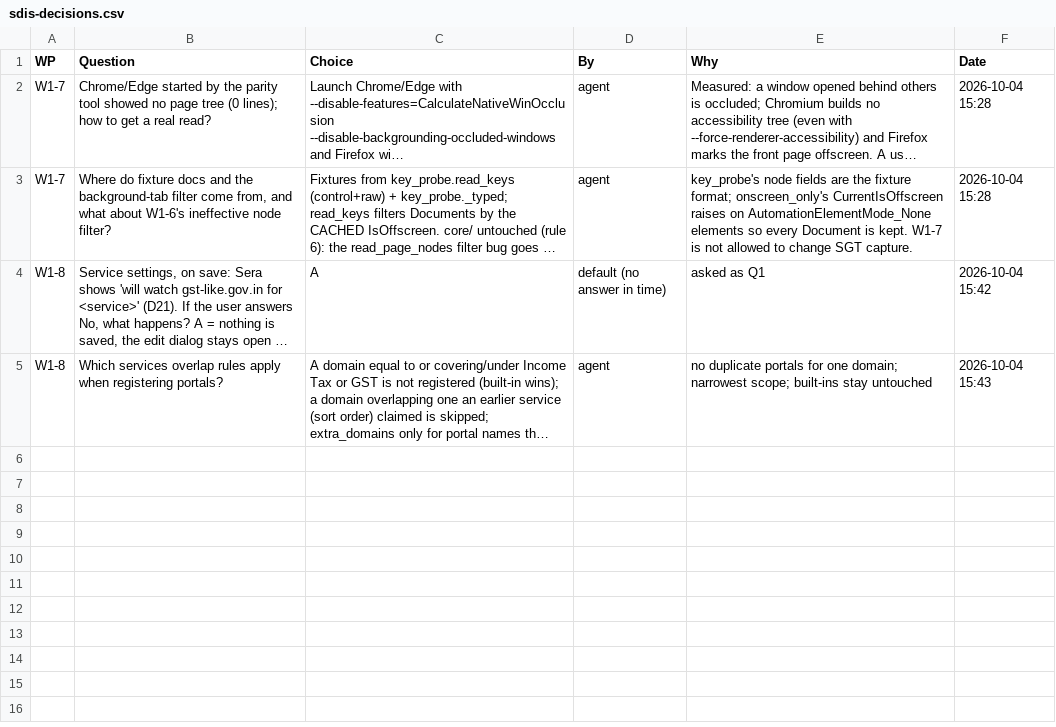
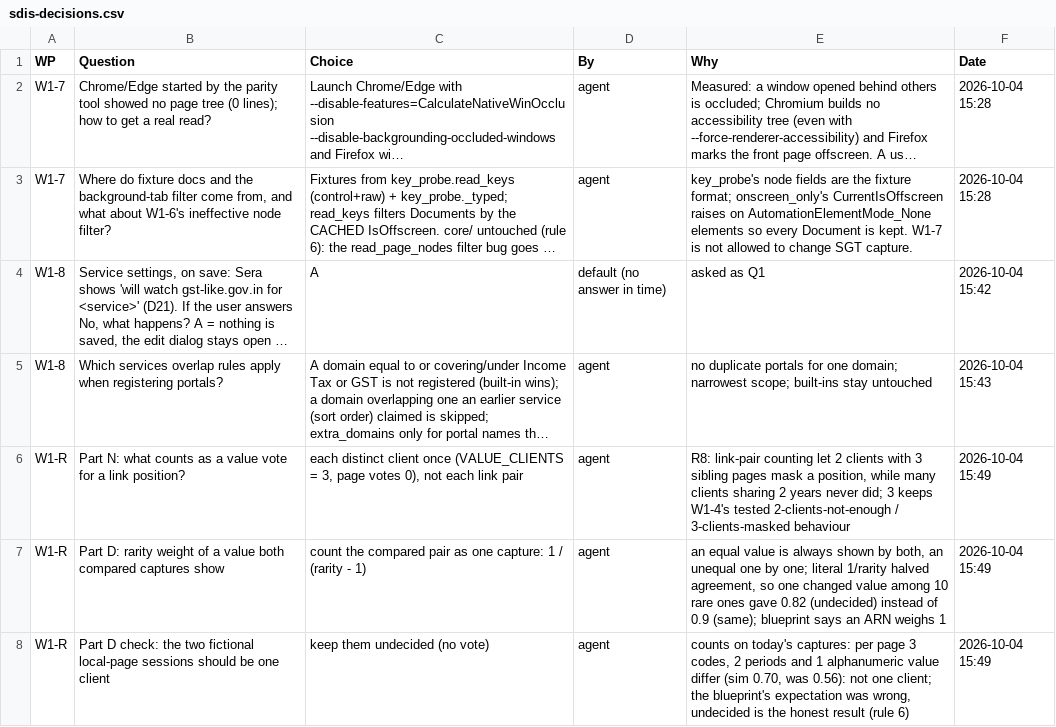
Before and after one commit to NexCardel/Project_Sera, a CSV file: docs/sdis/sdis-decisions.csv, drawn as a sheet; long unchanged cells end in …; the diff names each change by its address in the sheet, - before the commit and + after, or states it on an @@ line.

```diff
--- a/docs/sdis/sdis-decisions.csv
+++ b/docs/sdis/sdis-decisions.csv
+row 6: W1-R | Part N: what counts as a value vote for a link position? | each distinct client once (VALUE_CLIENTS = 3, page votes 0), not each link pair | agent | R8: link-pair counting let 2 clients with 3 sibling pages mask a position, while many clients sharing 2 years never did; 3 keeps W1-4's tested 2-clients-not-enough / 3-clients-masked behaviour | 2026-10-04 15:49
+row 7: W1-R | Part D: rarity weight of a value both compared captures show | count the compared pair as one capture: 1 / (rarity - 1) | agent | an equal value is always shown by both, an unequal one by one; literal 1/rarity halved agreement, so one changed value among 10 rare ones gave 0.82 (undecided) instead of 0.9 (same); blueprint says an ARN weighs 1 | 2026-10-04 15:49
+row 8: W1-R | Part D check: the two fictional local-page sessions should be one client | keep them undecided (no vote) | agent | counts on today's captures: per page 3 codes, 2 periods and 1 alphanumeric value differ (sim 0.70, was 0.56): not one client; the blueprint's expectation was wrong, undecided is the honest result (rule 6) | 2026-10-04 15:49
```
Also changed, not shown: docs/sdis/sdis-runs.csv, docs/sdis/sdis-status.csv, 9 other files.
